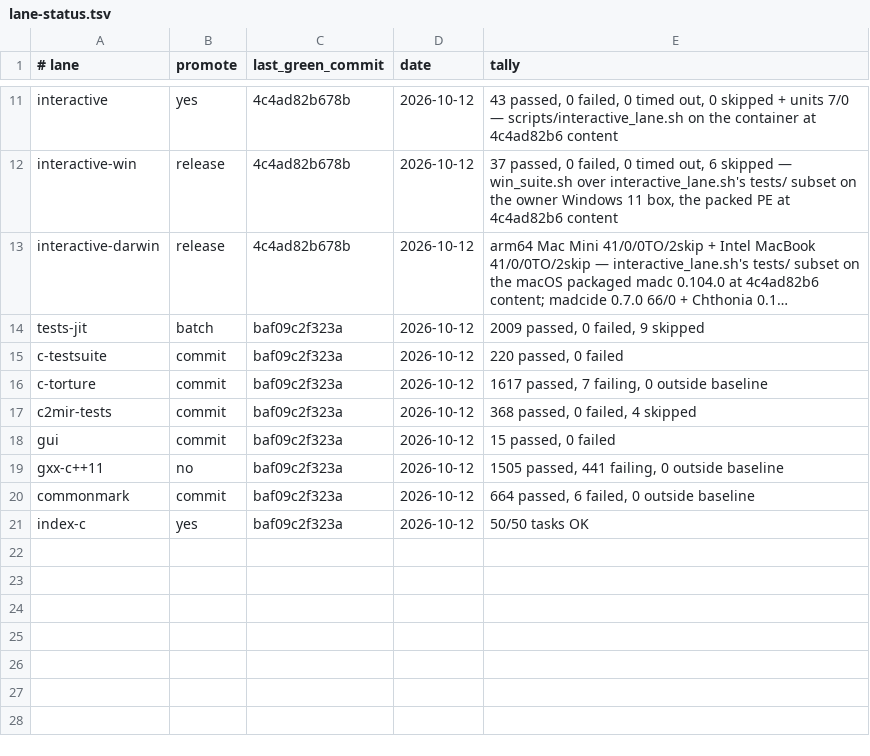
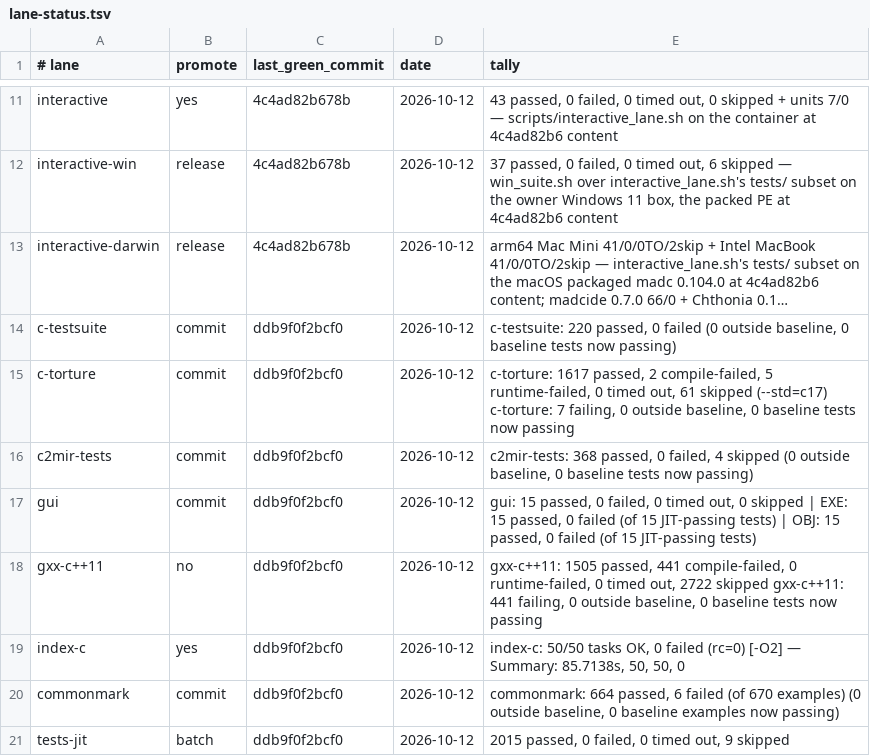
Before and after one commit to derekbsnider/madc, a TSV file: docs/lane-status.tsv, drawn as a sheet; only a part is shown, gaps mark what is left out; long unchanged cells end in …; removed rows and columns are numbered as before the commit, all else as after; the diff names each change by its address in the sheet, - before the commit and + after, or states it on an @@ line.

```diff
--- a/docs/lane-status.tsv
+++ b/docs/lane-status.tsv
-row 14: tests-jit | batch | baf09c2f323a | 2026-10-12 | 2009 passed, 0 failed, 9 skipped
-C14:C18 (last_green_commit): baf09c2f323a
+C14:C18 (last_green_commit): ddb9f0f2bcf0
-E14 (tally): 220 passed, 0 failed
+E14 (tally): c-testsuite: 220 passed, 0 failed (0 outside baseline, 0 baseline tests now passing)
-E15 (tally): 1617 passed, 7 failing, 0 outside baseline
+E15 (tally): c-torture: 1617 passed, 2 compile-failed, 5 runtime-failed, 0 timed out, 61 skipped (--std=c17) c-torture: 7 failing, 0 outside baseline, 0 baseline tests now passing
-E16 (tally): 368 passed, 0 failed, 4 skipped
+E16 (tally): c2mir-tests: 368 passed, 0 failed, 4 skipped (0 outside baseline, 0 baseline tests now passing)
-E17 (tally): 15 passed, 0 failed
+E17 (tally): gui: 15 passed, 0 failed, 0 timed out, 0 skipped | EXE: 15 passed, 0 failed (of 15 JIT-passing tests) | OBJ: 15 passed, 0 failed (of 15 JIT-passing tests)
-E18 (tally): 1505 passed, 441 failing, 0 outside baseline
+E18 (tally): gxx-c++11: 1505 passed, 441 compile-failed, 0 runtime-failed, 0 timed out, 2722 skipped gxx-c++11: 441 failing, 0 outside baseline, 0 baseline tests now passing
+row 19: index-c | yes | ddb9f0f2bcf0 | 2026-10-12 | index-c: 50/50 tasks OK, 0 failed (rc=0) [-O2] — Summary: 85.7138s, 50, 50, 0
-C20 (last_green_commit): baf09c2f323a
+C20 (last_green_commit): ddb9f0f2bcf0
-E20 (tally): 664 passed, 6 failed, 0 outside baseline
+E20 (tally): commonmark: 664 passed, 6 failed (of 670 examples) (0 outside baseline, 0 baseline examples now passing)
-row 21: index-c | yes | baf09c2f323a | 2026-10-12 | 50/50 tasks OK
+row 21: tests-jit | batch | ddb9f0f2bcf0 | 2026-10-12 | 2015 passed, 0 failed, 0 timed out, 9 skipped
```
